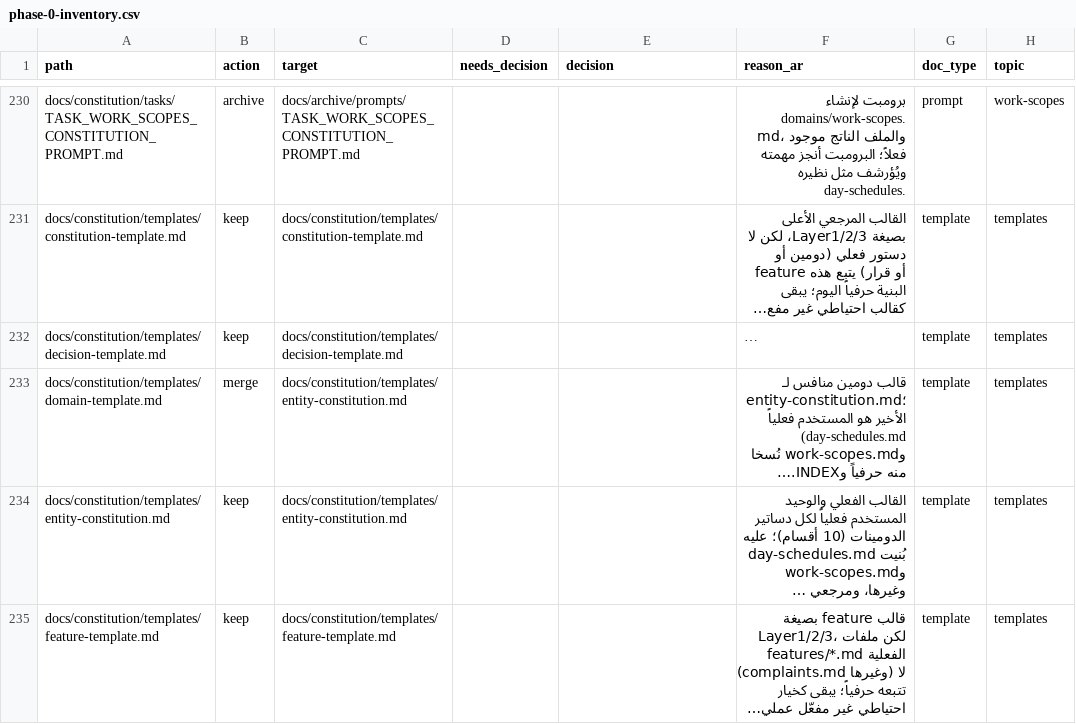
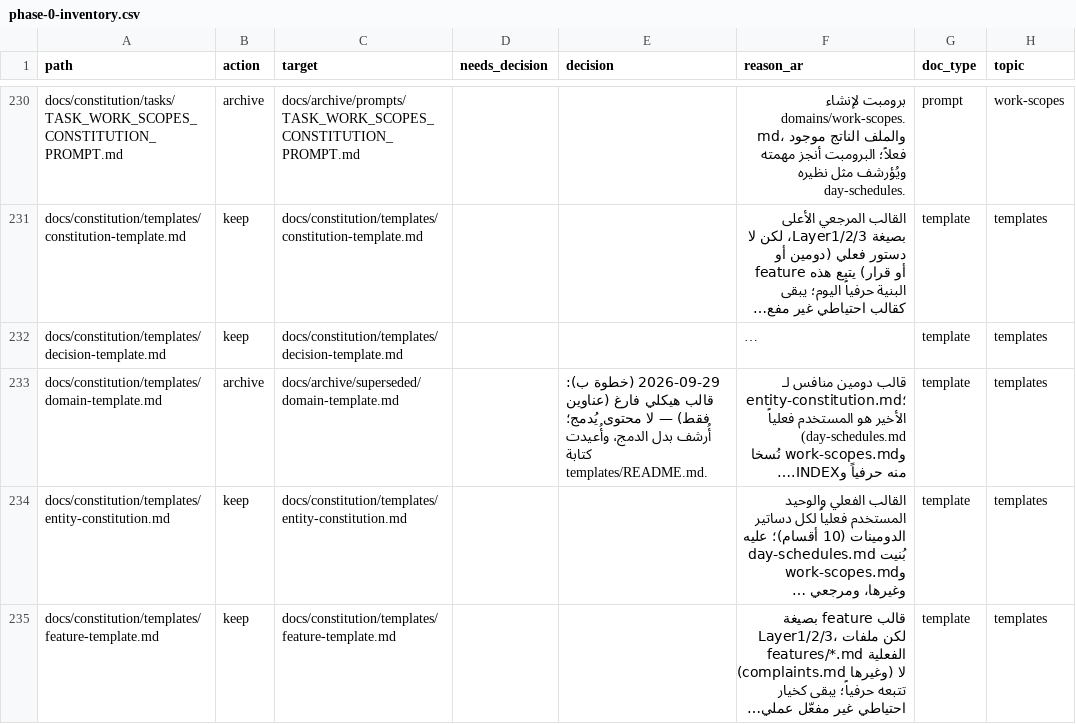
Before and after one commit to Sniperof/GoldenGroup2, a CSV file: docs/_reorg/phase-0-inventory.csv, drawn as a sheet; only a part is shown, gaps mark what is left out; long unchanged cells end in …; the diff names each change by its address in the sheet, - before the commit and + after, or states it on an @@ line.

```diff
--- a/docs/_reorg/phase-0-inventory.csv
+++ b/docs/_reorg/phase-0-inventory.csv
-B233 (action): merge
+B233 (action): archive
-C233 (target): docs/constitution/templates/entity-constitution.md
+C233 (target): docs/archive/superseded/domain-template.md
-E233 (decision): (empty)
+E233 (decision): 2026-09-29 (خطوة ب): قالب هيكلي فارغ (عناوين فقط) — لا محتوى يُدمج؛ أُرشف بدل الدمج، وأُعيدت كتابة templates/README.md.
```
Also changed, not shown: 3 other files.
